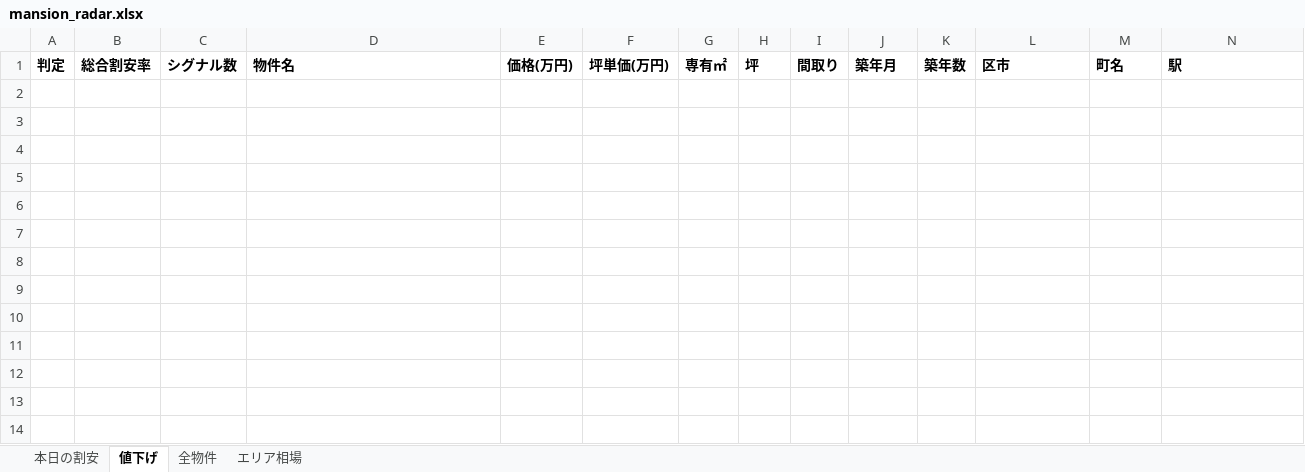
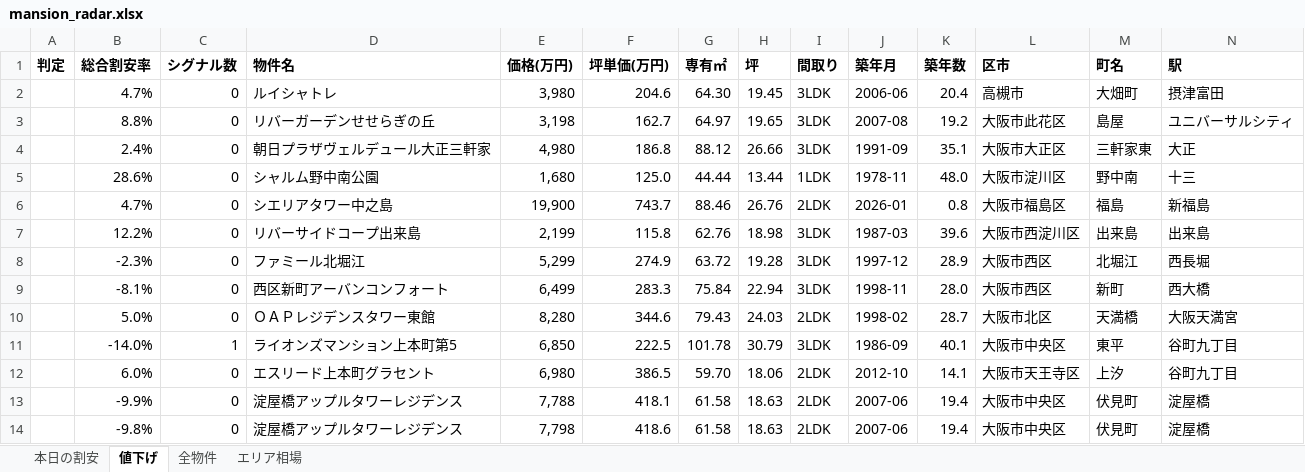
Before and after one commit to kokoro-no-hondana/mansion-radar, an Excel workbook: docs/data/mansion_radar.xlsx, sheet 値下げ, drawn as a sheet; only a part is shown; values as stored, in another font and other column widths than the file's, no borders; rows hold the shown columns only; the diff names each change by its address in the sheet, - before the commit and + after, or states it on an @@ line.

```diff
--- a/docs/data/mansion_radar.xlsx (sheet 値下げ)
+++ b/docs/data/mansion_radar.xlsx (sheet 値下げ)
+row 2:  | 4.7% | 0 | ルイシャトレ | 3,980 | 204.6 | 64.30 | 19.45 | 3LDK | 2006-06 | 20.4 | 高槻市 | 大畑町 | 摂津富田
+row 3:  | 8.8% | 0 | リバーガーデンせせらぎの丘 | 3,198 | 162.7 | 64.97 | 19.65 | 3LDK | 2007-08 | 19.2 | 大阪市此花区 | 島屋 | ユニバーサルシティ
+row 4:  | 2.4% | 0 | 朝日プラザヴェルデュール大正三軒家 | 4,980 | 186.8 | 88.12 | 26.66 | 3LDK | 1991-09 | 35.1 | 大阪市大正区 | 三軒家東 | 大正
+row 5:  | 28.6% | 0 | シャルム野中南公園 | 1,680 | 125.0 | 44.44 | 13.44 | 1LDK | 1978-11 | 48.0 | 大阪市淀川区 | 野中南 | 十三
+row 6:  | 4.7% | 0 | シエリアタワー中之島 | 19,900 | 743.7 | 88.46 | 26.76 | 2LDK | 2026-01 | 0.8 | 大阪市福島区 | 福島 | 新福島
+row 7:  | 12.2% | 0 | リバーサイドコープ出来島 | 2,199 | 115.8 | 62.76 | 18.98 | 3LDK | 1987-03 | 39.6 | 大阪市西淀川区 | 出来島 | 出来島
+row 8:  | -2.3% | 0 | ファミール北堀江 | 5,299 | 274.9 | 63.72 | 19.28 | 3LDK | 1997-12 | 28.9 | 大阪市西区 | 北堀江 | 西長堀
+row 9:  | -8.1% | 0 | 西区新町アーバンコンフォート | 6,499 | 283.3 | 75.84 | 22.94 | 3LDK | 1998-11 | 28.0 | 大阪市西区 | 新町 | 西大橋
+row 10:  | 5.0% | 0 | ＯＡＰレジデンスタワー東館 | 8,280 | 344.6 | 79.43 | 24.03 | 2LDK | 1998-02 | 28.7 | 大阪市北区 | 天満橋 | 大阪天満宮
+row 11:  | -14.0% | 1 | ライオンズマンション上本町第5 | 6,850 | 222.5 | 101.78 | 30.79 | 3LDK | 1986-09 | 40.1 | 大阪市中央区 | 東平 | 谷町九丁目
+row 12:  | 6.0% | 0 | エスリード上本町グラセント | 6,980 | 386.5 | 59.70 | 18.06 | 2LDK | 2012-10 | 14.1 | 大阪市天王寺区 | 上汐 | 谷町九丁目
+row 13:  | -9.9% | 0 | 淀屋橋アップルタワーレジデンス | 7,788 | 418.1 | 61.58 | 18.63 | 2LDK | 2007-06 | 19.4 | 大阪市中央区 | 伏見町 | 淀屋橋
+row 14:  | -9.8% | 0 | 淀屋橋アップルタワーレジデンス | 7,798 | 418.6 | 61.58 | 18.63 | 2LDK | 2007-06 | 19.4 | 大阪市中央区 | 伏見町 | 淀屋橋
```
Also changed, not shown: sheet 全物件, sheet 本日の割安, sheet エリア相場, 3 other files.
